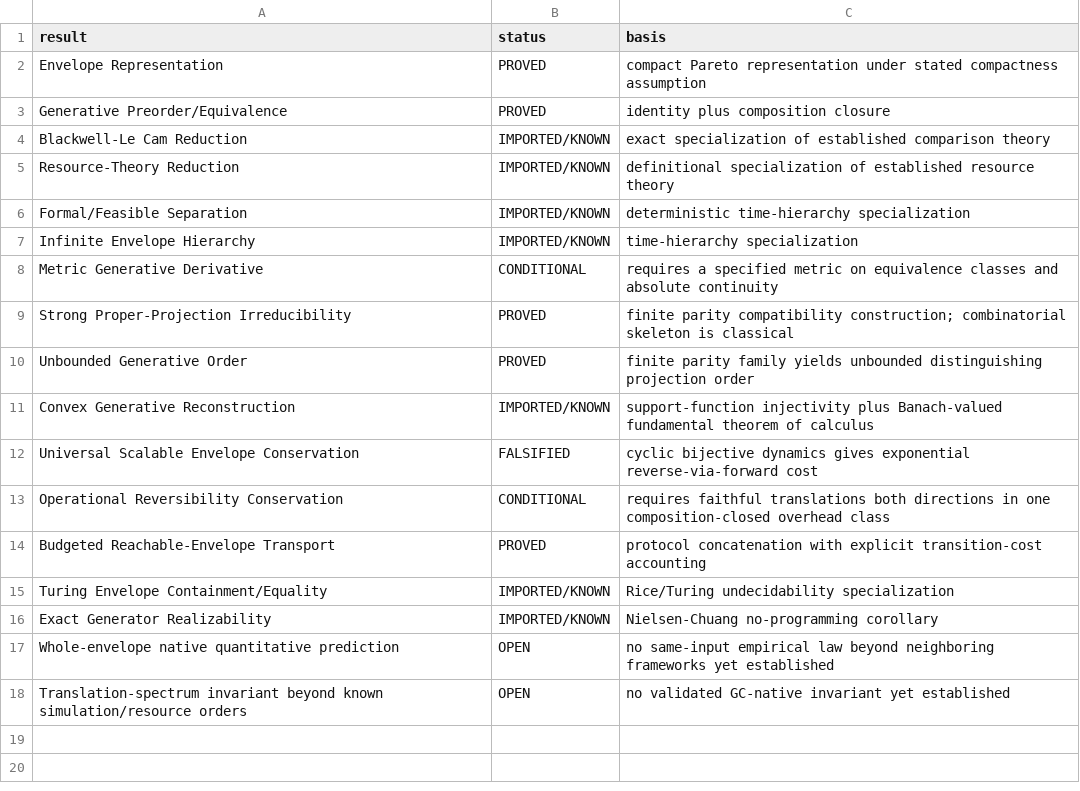
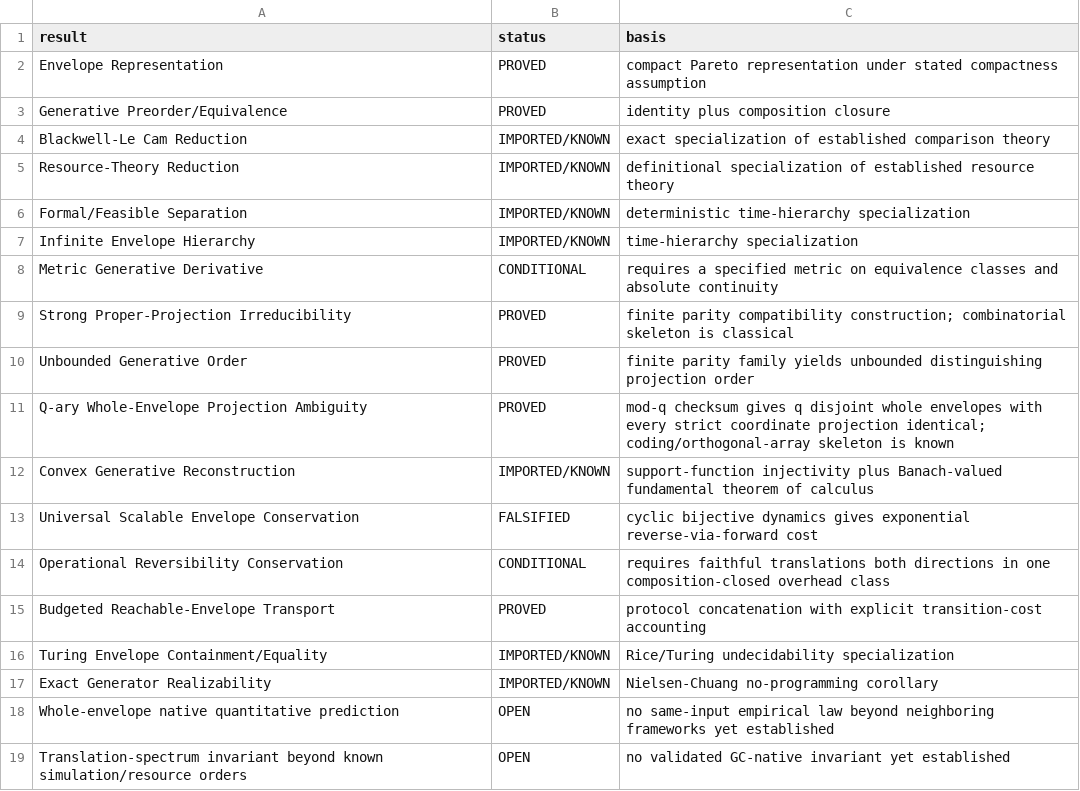
Before and after one commit to Arithmetic-Power-Geometry/Generative-Calculus, a CSV file: results/reports/theorem_status_classified.csv, drawn as a sheet; the diff names each change by its address in the sheet, - before the commit and + after, or states it on an @@ line.

Commit message:
Classify q-ary projection ambiguity strengthening

```diff
--- a/results/reports/theorem_status_classified.csv
+++ b/results/reports/theorem_status_classified.csv
+row 11: Q-ary Whole-Envelope Projection Ambiguity | PROVED | mod-q checksum gives q disjoint whole envelopes with every strict coordinate projection identical; coding/orthogonal-array skeleton is known
```
